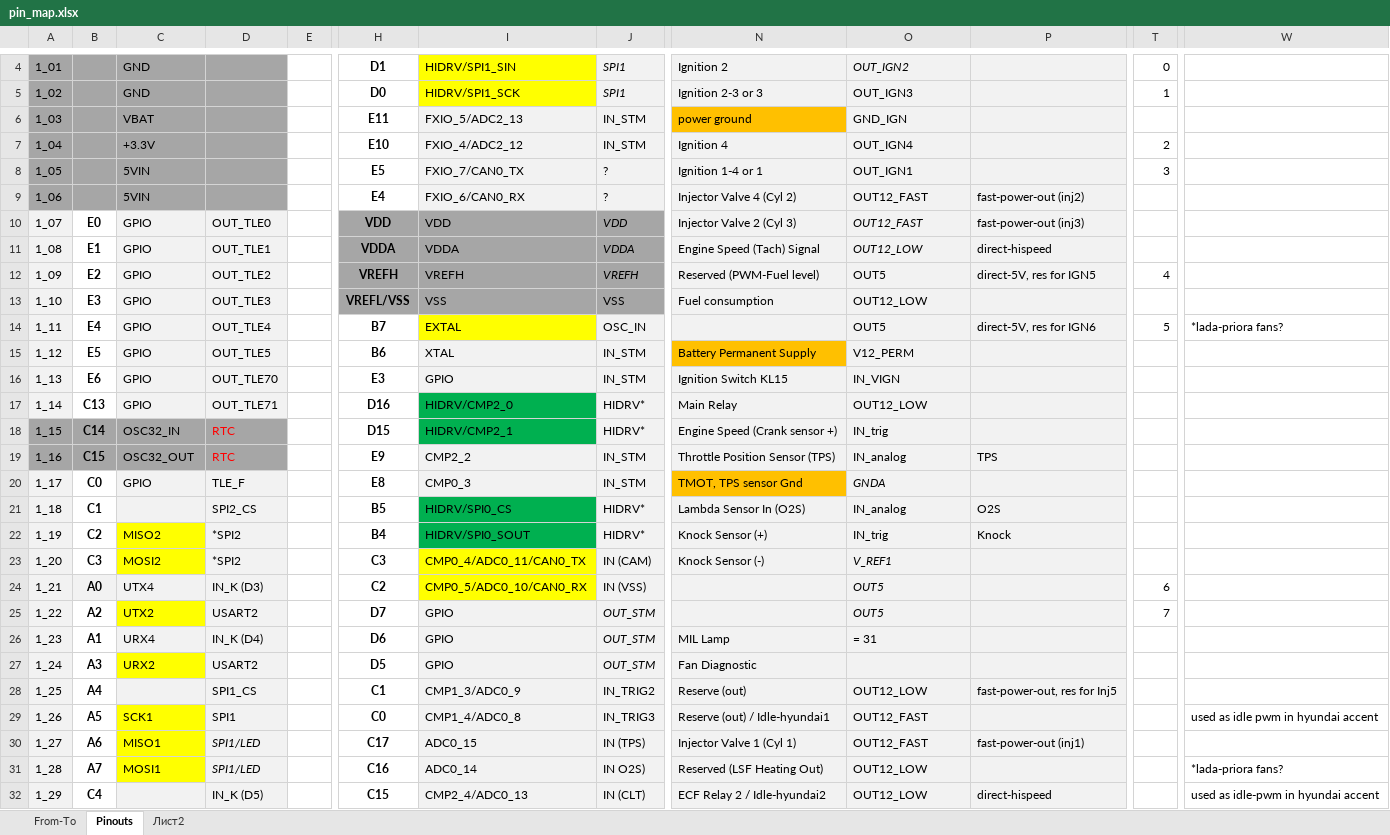
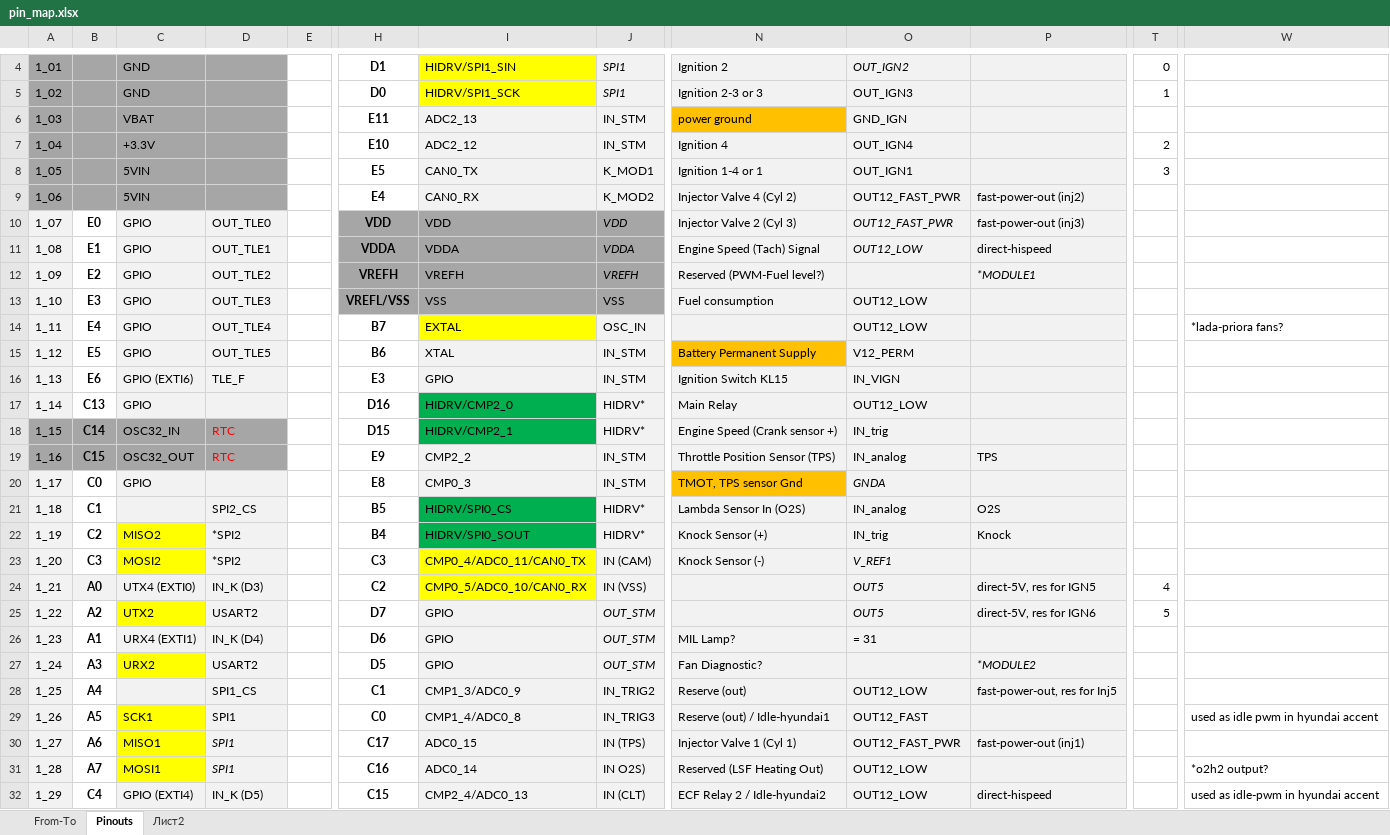
Before and after one commit to andreika-git/deucalion, an Excel workbook: pin_map.xlsx, sheet Pinouts, drawn as a sheet; only a part is shown, gaps mark what is left out; values as stored, in another font and other column widths than the file's, no borders; the diff covers the shown part only; the diff names each change by its address in the sheet, - before the commit and + after, or states it on an @@ line.

```diff
--- a/pin_map.xlsx (sheet Pinouts)
+++ b/pin_map.xlsx (sheet Pinouts)
-I6: FXIO_5/ADC2_13
+I6: ADC2_13
-I7: FXIO_4/ADC2_12
+I7: ADC2_12
-I8: FXIO_7/CAN0_TX
+I8: CAN0_TX
-J8: ?
+J8: K_MOD1
-I9: FXIO_6/CAN0_RX
+I9: CAN0_RX
-J9: ?
+J9: K_MOD2
-O9:O10: OUT12_FAST
+O9:O10: OUT12_FAST_PWR
-N12: Reserved (PWM-Fuel level)
+N12: Reserved (PWM-Fuel level?)
-O12: OUT5
+O12: (empty)
-P12: direct-5V, res for IGN5
+P12: *MODULE1
-P12 italic: off
+P12 italic: on
-T12: 4
+T12: (empty)
-O14: OUT5
+O14: OUT12_LOW
-P14: direct-5V, res for IGN6
+P14: (empty)
-T14: 5
+T14: (empty)
-C16: GPIO
+C16: GPIO (EXTI6)
-D16: OUT_TLE70
+D16: TLE_F
-D17: OUT_TLE71
+D17: (empty)
-D20: TLE_F
+D20: (empty)
-C24: UTX4
+C24: UTX4 (EXTI0)
-P24: (empty)
+P24: direct-5V, res for IGN5
-T24: 6
+T24: 4
-P25: (empty)
+P25: direct-5V, res for IGN6
-T25: 7
+T25: 5
-C26: URX4
+C26: URX4 (EXTI1)
-N26: MIL Lamp
+N26: MIL Lamp?
-N27: Fan Diagnostic
+N27: Fan Diagnostic?
-P27: (empty)
+P27: *MODULE2
-D30:D31: SPI1/LED
+D30:D31: SPI1
-O30: OUT12_FAST
+O30: OUT12_FAST_PWR
-W31: *lada-priora fans?
+W31: *o2h2 output?
-C32: (empty)
+C32: GPIO (EXTI4)
```
Also changed, not shown: 38 edited cells and cell formats elsewhere in this sheet, 35 other files.
